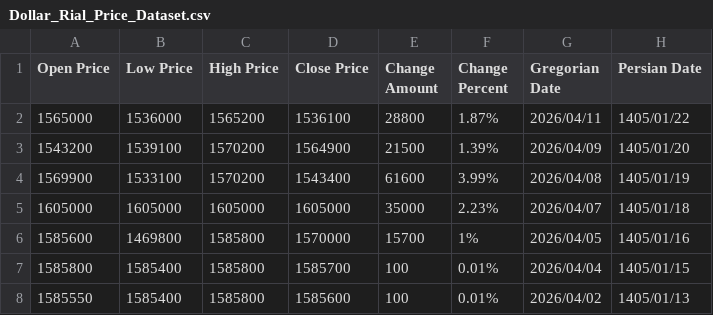
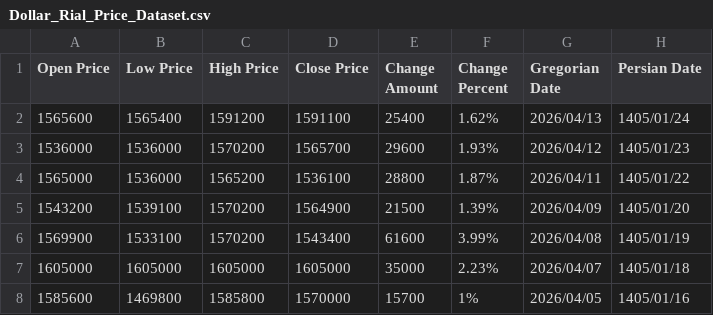
Before and after one commit to SahandNamvar/usd_irr_forecasting, a CSV file: backend/db/Dollar_Rial_Price_Dataset.csv, drawn as a sheet; only a part is shown; the shorter side is filled out with more unchanged rows.

```diff
--- a/backend/db/Dollar_Rial_Price_Dataset.csv
+++ b/backend/db/Dollar_Rial_Price_Dataset.csv
@@ -1,2 +1,4 @@
 Open Price,Low Price,High Price,Close Price,Change Amount,Change Percent,Gregorian Date,Persian Date
+1565600,1565400,1591200,1591100,25400,1.62%,2026/04/13,1405/01/24
+1536000,1536000,1570200,1565700,29600,1.93%,2026/04/12,1405/01/23
 1565000,1536000,1565200,1536100,28800,1.87%,2026/04/11,1405/01/22
```
Also changed, not shown: 2 other files.
